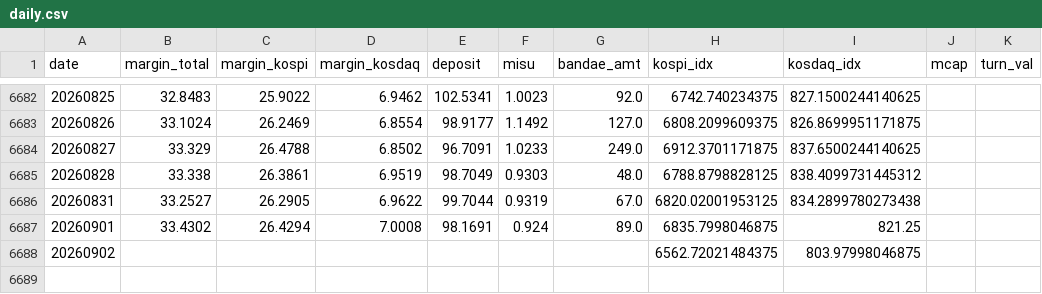
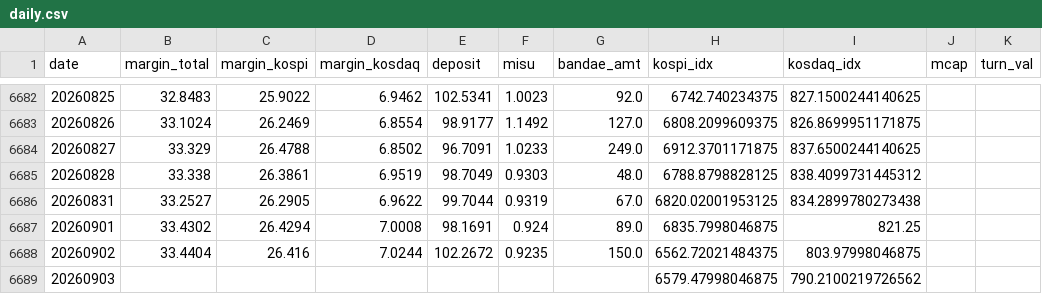
Before and after one commit to goodaustin/kr-deleverage-dashboard, a CSV file: data/daily.csv, drawn as a sheet; only a part is shown, gaps mark what is left out.

```diff
--- a/data/daily.csv
+++ b/data/daily.csv
@@ -6687,2 +6687,3 @@ date,margin_total,margin_kospi,margin_kosdaq,deposit,misu,bandae_amt,kospi_idx,k
 20260901,33.4302,26.4294,7.0008,98.1691,0.924,89.0,6835.7998046875,821.25,,
-20260902,,,,,,,6562.72021484375,803.97998046875,,
+20260902,33.4404,26.416,7.0244,102.2672,0.9235,150.0,6562.72021484375,803.97998046875,,
+20260903,,,,,,,6579.47998046875,790.2100219726562,,
```
Also changed, not shown: 1 other file.
